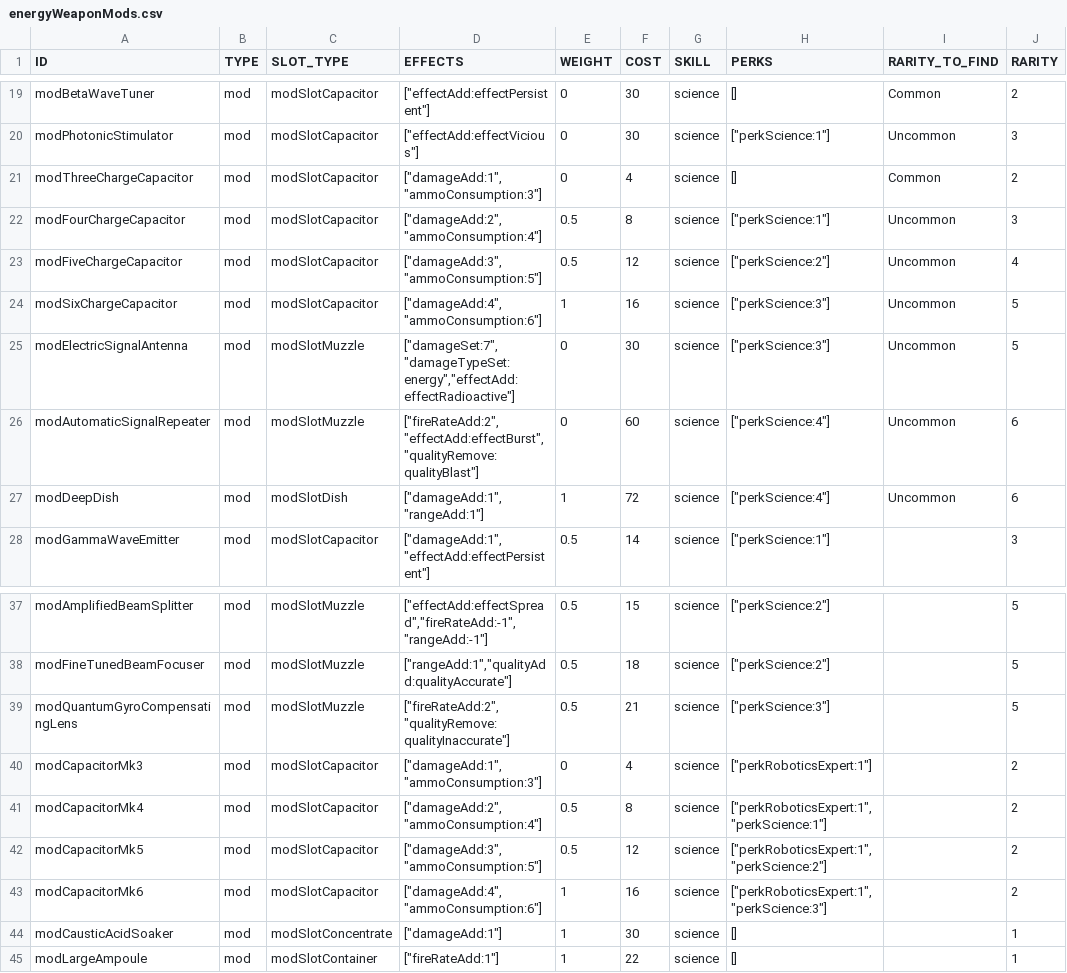
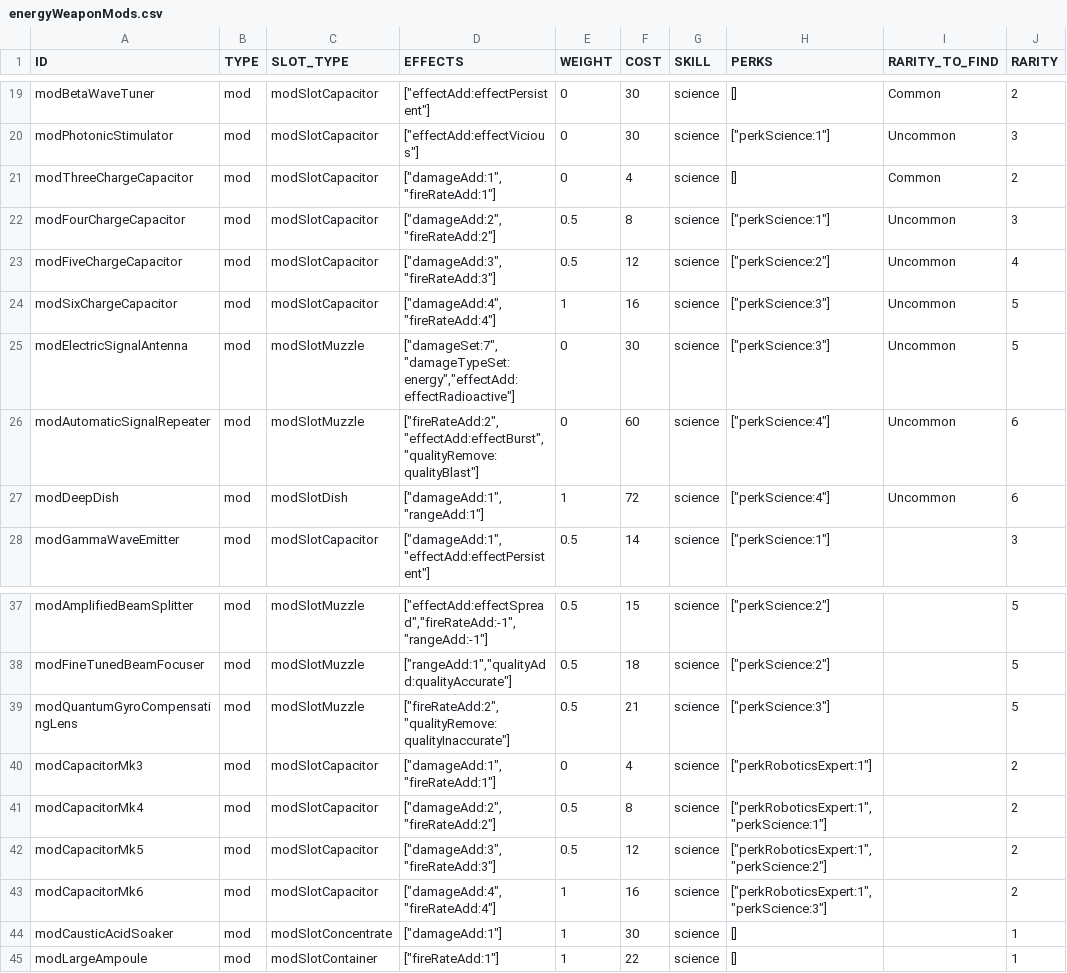
Before and after one commit to vittoema96/vittoema96.github.io, a CSV file: data/sources/mods/energyWeaponMods.csv, drawn as a sheet; only a part is shown, gaps mark what is left out; the diff names each change by its address in the sheet, - before the commit and + after, or states it on an @@ line.

```diff
--- a/data/sources/mods/energyWeaponMods.csv
+++ b/data/sources/mods/energyWeaponMods.csv
-D21 (EFFECTS): ["damageAdd:1","ammoConsumption:3"]
+D21 (EFFECTS): ["damageAdd:1","fireRateAdd:1"]
-D22 (EFFECTS): ["damageAdd:2","ammoConsumption:4"]
+D22 (EFFECTS): ["damageAdd:2","fireRateAdd:2"]
-D23 (EFFECTS): ["damageAdd:3","ammoConsumption:5"]
+D23 (EFFECTS): ["damageAdd:3","fireRateAdd:3"]
-D24 (EFFECTS): ["damageAdd:4","ammoConsumption:6"]
+D24 (EFFECTS): ["damageAdd:4","fireRateAdd:4"]
-D40 (EFFECTS): ["damageAdd:1","ammoConsumption:3"]
+D40 (EFFECTS): ["damageAdd:1","fireRateAdd:1"]
-D41 (EFFECTS): ["damageAdd:2","ammoConsumption:4"]
+D41 (EFFECTS): ["damageAdd:2","fireRateAdd:2"]
-D42 (EFFECTS): ["damageAdd:3","ammoConsumption:5"]
+D42 (EFFECTS): ["damageAdd:3","fireRateAdd:3"]
-D43 (EFFECTS): ["damageAdd:4","ammoConsumption:6"]
+D43 (EFFECTS): ["damageAdd:4","fireRateAdd:4"]
```
Also changed, not shown: data/sources/aid/drinks.csv, data/sources/aid/food.csv, 41 other files.
